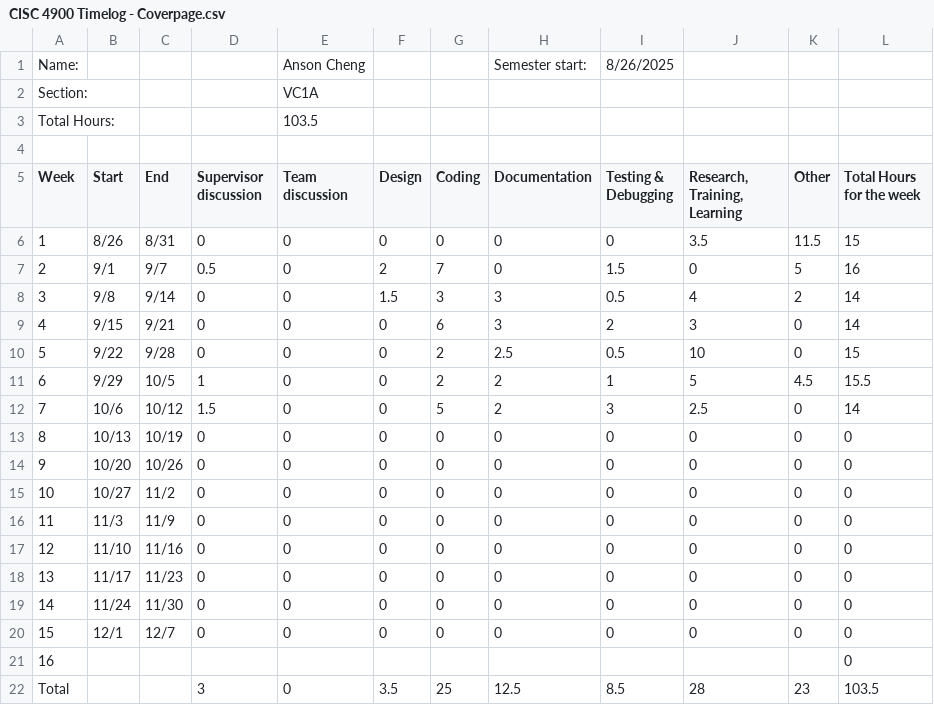
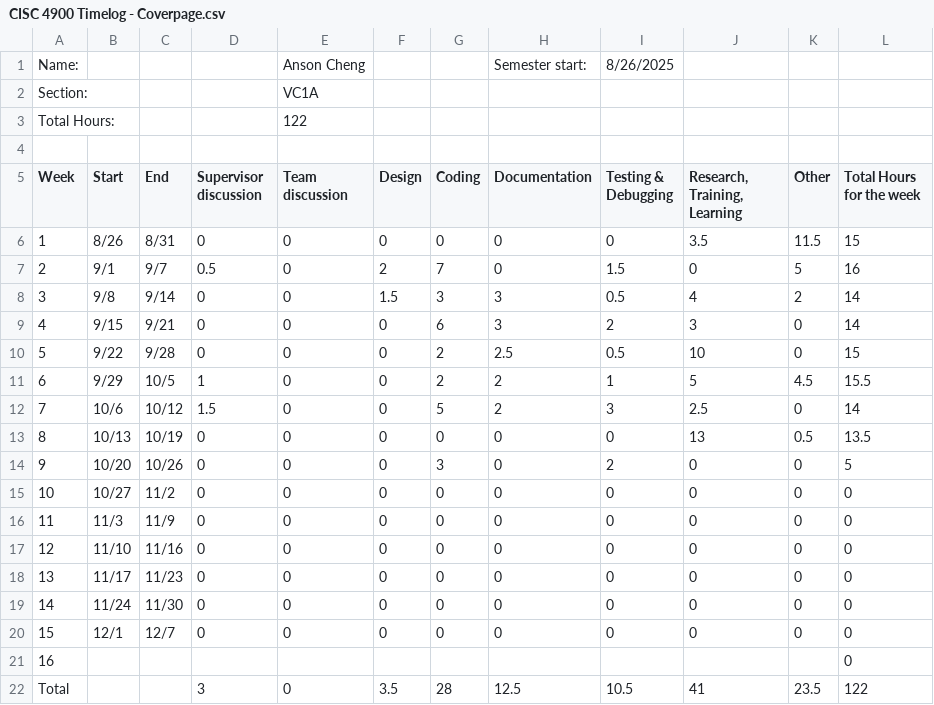
Before and after one commit to ansonc68/CISC-4900, a CSV file: CISC 4900 Timelog - Coverpage.csv, drawn as a sheet.

```diff
--- a/CISC 4900 Timelog - Coverpage.csv
+++ b/CISC 4900 Timelog - Coverpage.csv
@@ -2,3 +2,3 @@ Name:,,,,Anson Cheng,,,Semester start:,8/26/2025,,,
 Section:,,,,VC1A,,,,,,,
-Total Hours:,,,,103.5,,,,,,,
+Total Hours:,,,,122,,,,,,,
 ,,,,,,,,,,,
@@ -12,4 +12,4 @@ Week,Start,End,Supervisor discussion,Team discussion,Design,Coding,Documentation
 7,10/6,10/12,1.5,0,0,5,2,3,2.5,0,14
-8,10/13,10/19,0,0,0,0,0,0,0,0,0
-9,10/20,10/26,0,0,0,0,0,0,0,0,0
+8,10/13,10/19,0,0,0,0,0,0,13,0.5,13.5
+9,10/20,10/26,0,0,0,3,0,2,0,0,5
 10,10/27,11/2,0,0,0,0,0,0,0,0,0
@@ -21,2 +21,2 @@ Week,Start,End,Supervisor discussion,Team discussion,Design,Coding,Documentation
 16,,,,,,,,,,,0
-Total,,,3,0,3.5,25,12.5,8.5,28,23,103.5
+Total,,,3,0,3.5,28,12.5,10.5,41,23.5,122
```
Also changed, not shown: CISC 4900 Timelog - Timelog.csv.
